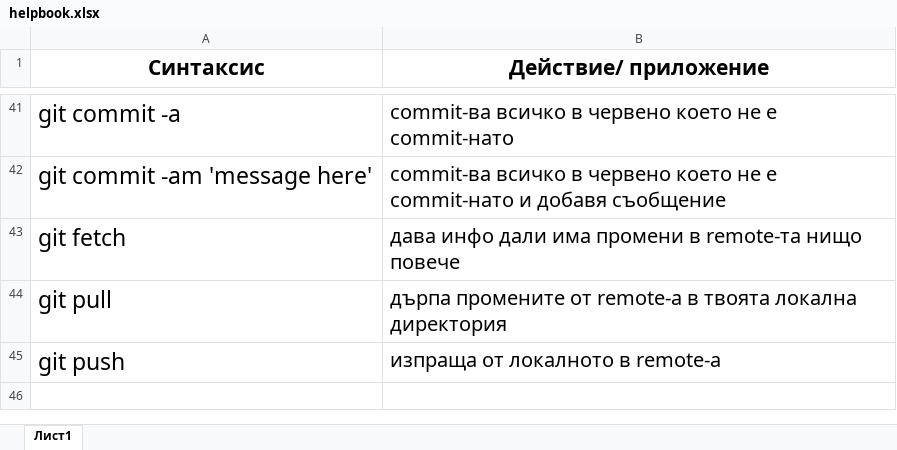
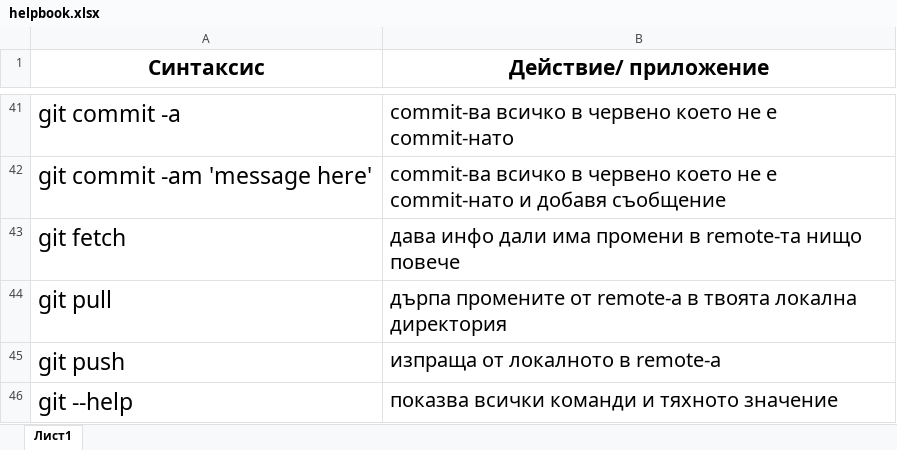
Before and after one commit to MerhanMustafov/Python, an Excel workbook: helpbook.xlsx, sheet Лист1, drawn as a sheet; only a part is shown, gaps mark what is left out; values as stored, in another font and other column widths than the file's, no borders; the diff names each change by its address in the sheet, - before the commit and + after, or states it on an @@ line.

```diff
--- a/helpbook.xlsx (sheet Лист1)
+++ b/helpbook.xlsx (sheet Лист1)
+row 46: git --help | показва всички команди и тяхното значение
```
Also changed, not shown: 1 other file.
